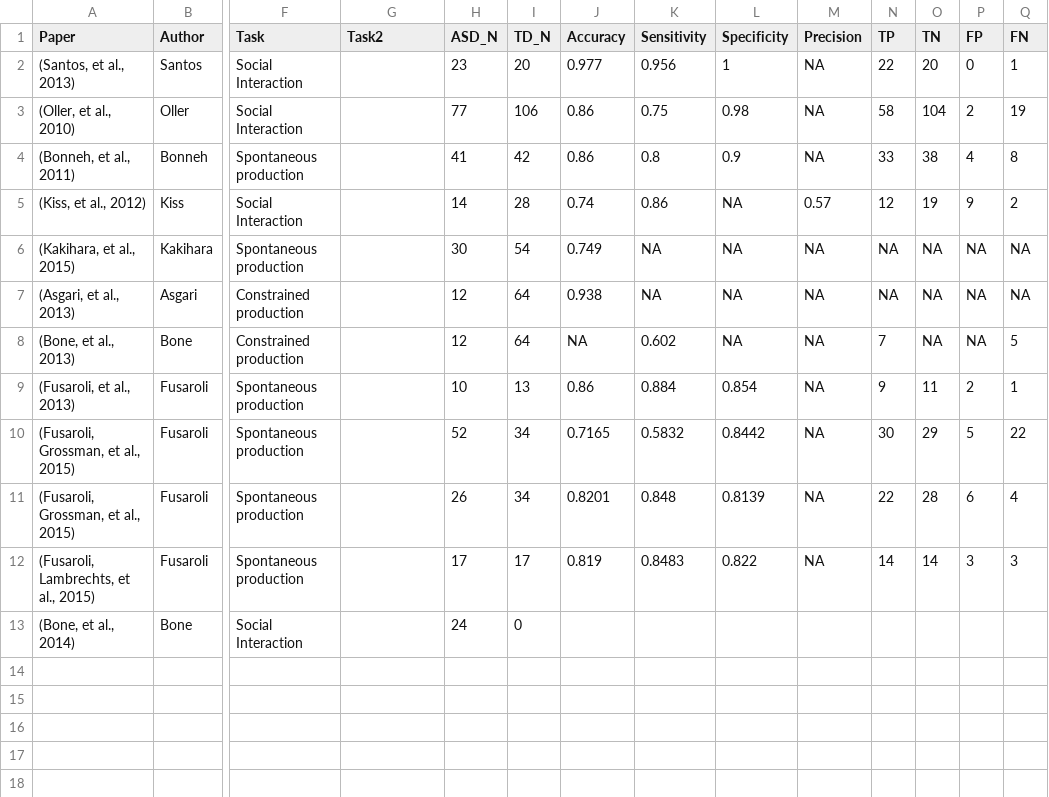
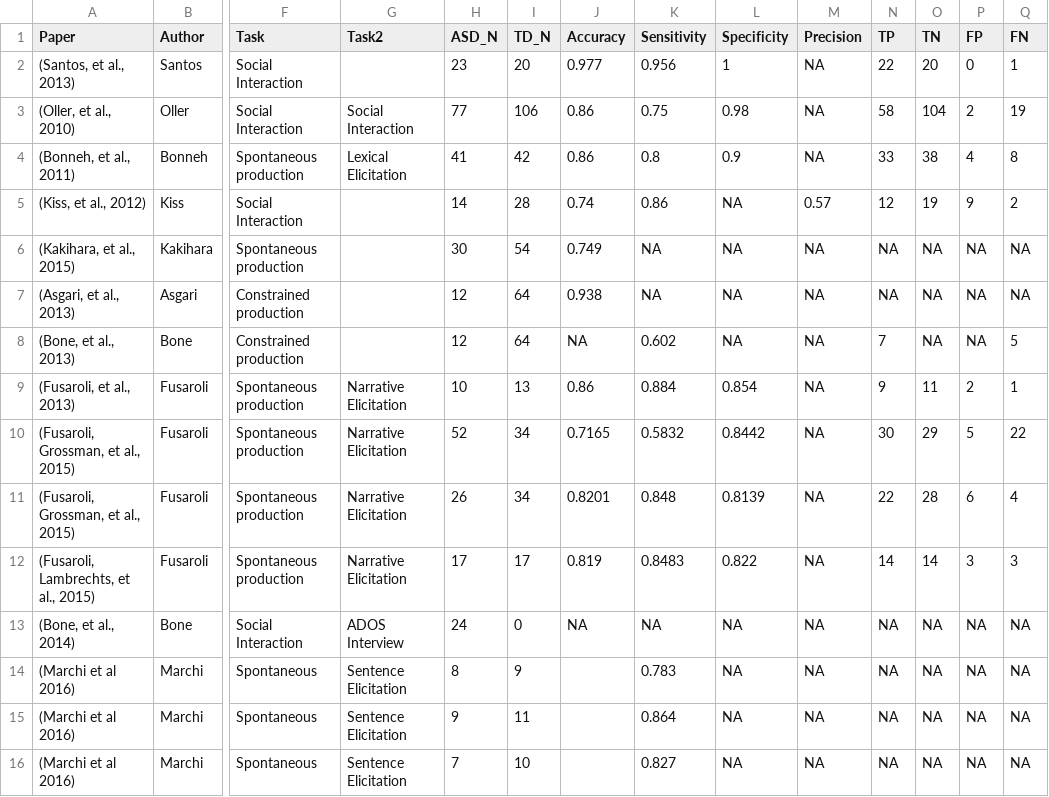
Before and after one commit to fusaroli/AcousticPatternsInASD, a CSV file: MultivariateData.csv, drawn as a sheet; only a part is shown, gaps mark what is left out; rows hold the shown columns only; the diff names each change by its address in the sheet, - before the commit and + after, or states it on an @@ line.

```diff
--- a/MultivariateData.csv
+++ b/MultivariateData.csv
-G3 (Task2): (empty)
+G3 (Task2): Social Interaction
-G4 (Task2): (empty)
+G4 (Task2): Lexical Elicitation
-G9:G12 (Task2): (empty)
+G9:G12 (Task2): Narrative Elicitation
-G13 (Task2): (empty)
+G13 (Task2): ADOS Interview
-J13 (Accuracy): (empty)
+J13 (Accuracy): NA
-K13 (Sensitivity): (empty)
+K13 (Sensitivity): NA
-L13 (Specificity): (empty)
+L13 (Specificity): NA
-M13 (Precision): (empty)
+M13 (Precision): NA
-N13 (TP): (empty)
+N13 (TP): NA
-O13 (TN): (empty)
+O13 (TN): NA
-P13 (FP): (empty)
+P13 (FP): NA
-Q13 (FN): (empty)
+Q13 (FN): NA
+row 14: (Marchi et al 2016) | Marchi | Spontaneous | Sentence Elicitation | 8 | 9 |  | 0.783 | NA | NA | NA | NA | NA | NA
+row 15: (Marchi et al 2016) | Marchi | Spontaneous | Sentence Elicitation | 9 | 11 |  | 0.864 | NA | NA | NA | NA | NA | NA
+row 16: (Marchi et al 2016) | Marchi | Spontaneous | Sentence Elicitation | 7 | 10 |  | 0.827 | NA | NA | NA | NA | NA | NA
```
Also changed, not shown: UnivariateData.csv, 10 other files.
